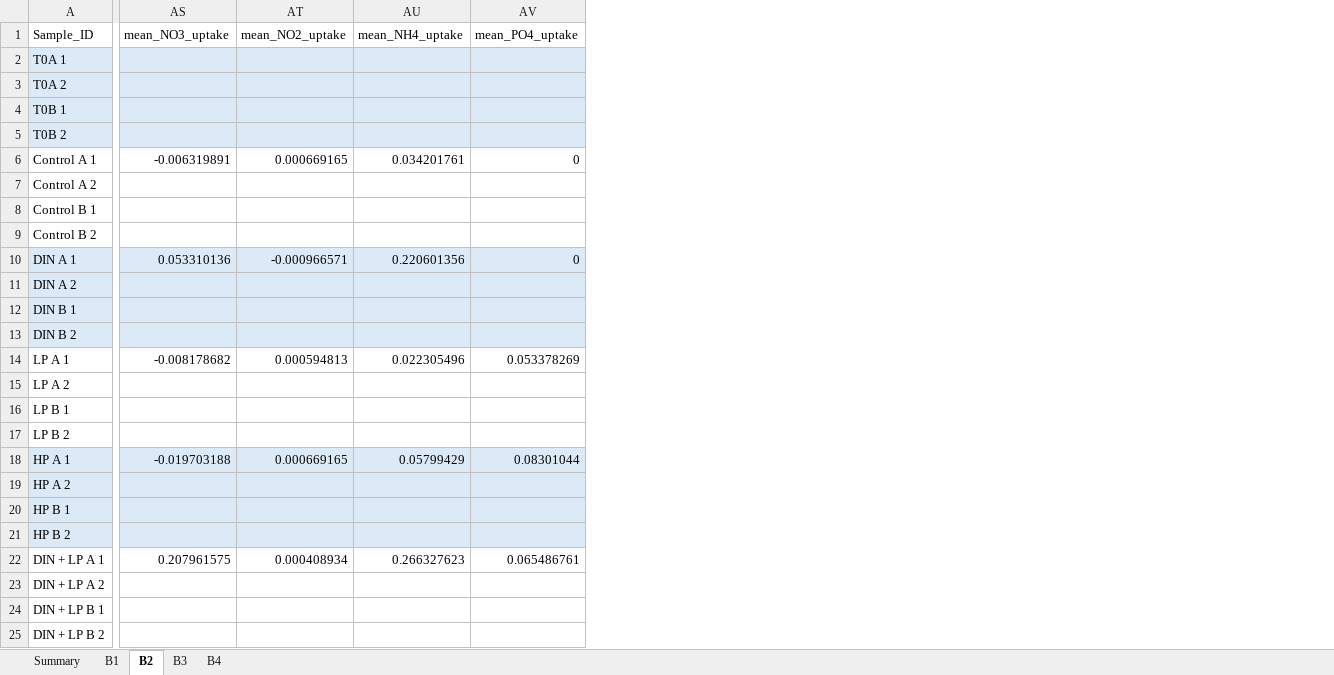
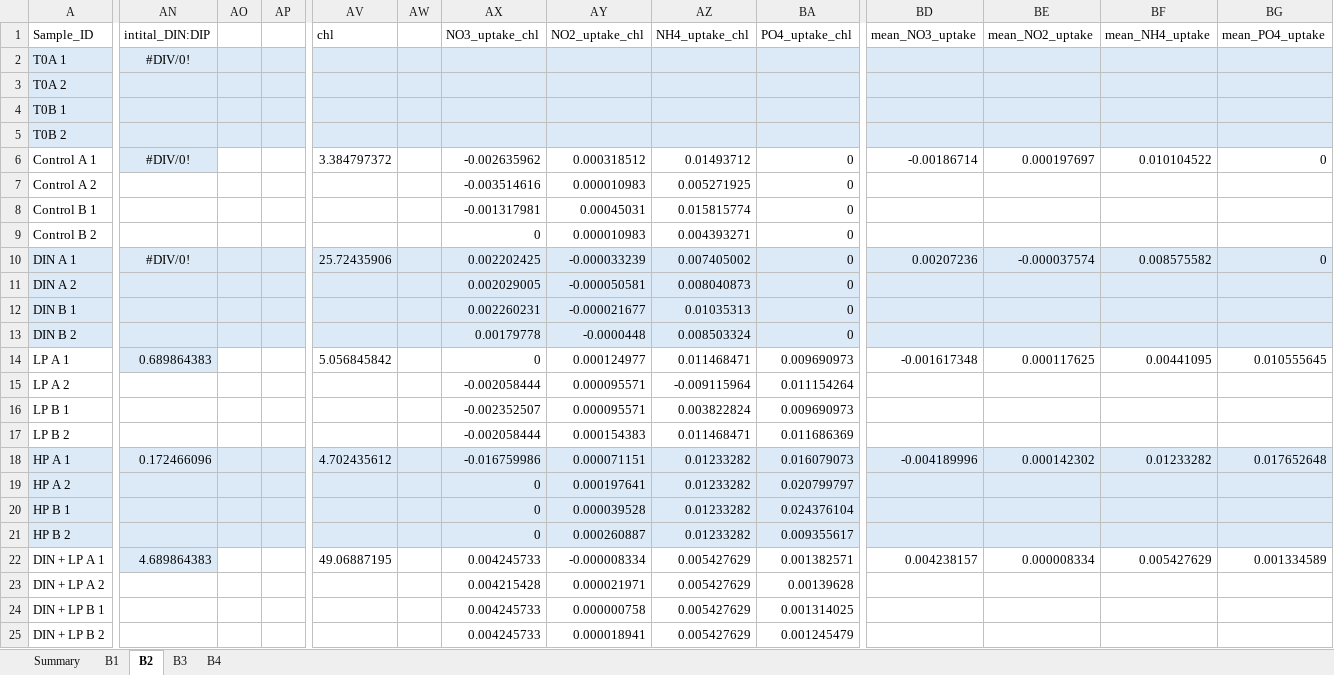
Before and after one commit to catds99/MS_Thesis_2023-2024, an Excel workbook: data/Final_nutrient_data.xlsx, sheet B2, drawn as a sheet; only a part is shown, gaps mark what is left out; values as stored, in another font and other column widths than the file's, no borders; addresses are those after the commit; the diff covers the shown part only; the diff names each change by its address in the sheet, - before the commit and + after, or states it on an @@ line.

```diff
--- a/data/Final_nutrient_data.xlsx (sheet B2)
+++ b/data/Final_nutrient_data.xlsx (sheet B2)
+column AN (intital_DIN:DIP), rows 2-22: #DIV/0! |  |  |  | #DIV/0! |  |  |  | #DIV/0! |  |  |  | 0.689864383 |  |  |  | 0.172466096 |  |  |  | 4.689864383
+column AO, empty
+column AP, empty
+column AV (chl), rows 6-22: 3.384797372 |  |  |  | 25.72435906 |  |  |  | 5.056845842 |  |  |  | 4.702435612 |  |  |  | 49.06887195
+column AW, empty
+column AX (NO3_uptake_chl), rows 6-25: -0.002635962 | -0.003514616 | -0.001317981 | 0 | 0.002202425 | 0.002029005 | 0.002260231 | 0.00179778 | 0 | -0.002058444 | -0.002352507 | -0.002058444 | -0.016759986 | 0 | 0 | 0 | 0.004245733 | 0.004215428 | 0.004245733 | 0.004245733
+column AY (NO2_uptake_chl), rows 6-25: 0.000318512 | 0.000010983 | 0.00045031 | 0.000010983 | -0.000033239 | -0.000050581 | -0.000021677 | -0.0000448 | 0.000124977 | 0.000095571 | 0.000095571 | 0.000154383 | 0.000071151 | 0.000197641 | 0.000039528 | 0.000260887 | -0.000008334 | 0.000021971 | 0.000000758 | 0.000018941
+column AZ (NH4_uptake_chl), rows 6-25: 0.01493712 | 0.005271925 | 0.015815774 | 0.004393271 | 0.007405002 | 0.008040873 | 0.01035313 | 0.008503324 | 0.011468471 | -0.009115964 | 0.003822824 | 0.011468471 | 0.01233282 | 0.01233282 | 0.01233282 | 0.01233282 | 0.005427629 | 0.005427629 | 0.005427629 | 0.005427629
+column BA (PO4_uptake_chl), rows 6-25: 0 | 0 | 0 | 0 | 0 | 0 | 0 | 0 | 0.009690973 | 0.011154264 | 0.009690973 | 0.011686369 | 0.016079073 | 0.020799797 | 0.024376104 | 0.009355617 | 0.001382571 | 0.00139628 | 0.001314025 | 0.001245479
-BD6 (mean_NO3_uptake): -0.006319891
+BD6 (mean_NO3_uptake): -0.00186714
-BE6 (mean_NO2_uptake): 0.000669165
+BE6 (mean_NO2_uptake): 0.000197697
-BF6 (mean_NH4_uptake): 0.034201761
+BF6 (mean_NH4_uptake): 0.010104522
-BD10 (mean_NO3_uptake): 0.053310136
+BD10 (mean_NO3_uptake): 0.00207236
-BE10 (mean_NO2_uptake): -0.000966571
+BE10 (mean_NO2_uptake): -0.000037574
-BF10 (mean_NH4_uptake): 0.220601356
+BF10 (mean_NH4_uptake): 0.008575582
-BD14 (mean_NO3_uptake): -0.008178682
+BD14 (mean_NO3_uptake): -0.001617348
-BE14 (mean_NO2_uptake): 0.000594813
+BE14 (mean_NO2_uptake): 0.000117625
-BF14 (mean_NH4_uptake): 0.022305496
+BF14 (mean_NH4_uptake): 0.00441095
-BG14 (mean_PO4_uptake): 0.053378269
+BG14 (mean_PO4_uptake): 0.010555645
-BD18 (mean_NO3_uptake): -0.019703188
+BD18 (mean_NO3_uptake): -0.004189996
-BE18 (mean_NO2_uptake): 0.000669165
+BE18 (mean_NO2_uptake): 0.000142302
-BF18 (mean_NH4_uptake): 0.05799429
+BF18 (mean_NH4_uptake): 0.01233282
-BG18 (mean_PO4_uptake): 0.08301044
+BG18 (mean_PO4_uptake): 0.017652648
-BD22 (mean_NO3_uptake): 0.207961575
+BD22 (mean_NO3_uptake): 0.004238157
-BE22 (mean_NO2_uptake): 0.000408934
+BE22 (mean_NO2_uptake): 0.000008334
-BF22 (mean_NH4_uptake): 0.266327623
+BF22 (mean_NH4_uptake): 0.005427629
-BG22 (mean_PO4_uptake): 0.065486761
+BG22 (mean_PO4_uptake): 0.001334589
```
Also changed, not shown: 2 added columns and 4 edited cells elsewhere in this sheet, sheet B1, sheet B4, sheet B3, formulas that keep their value, 7 other files.
